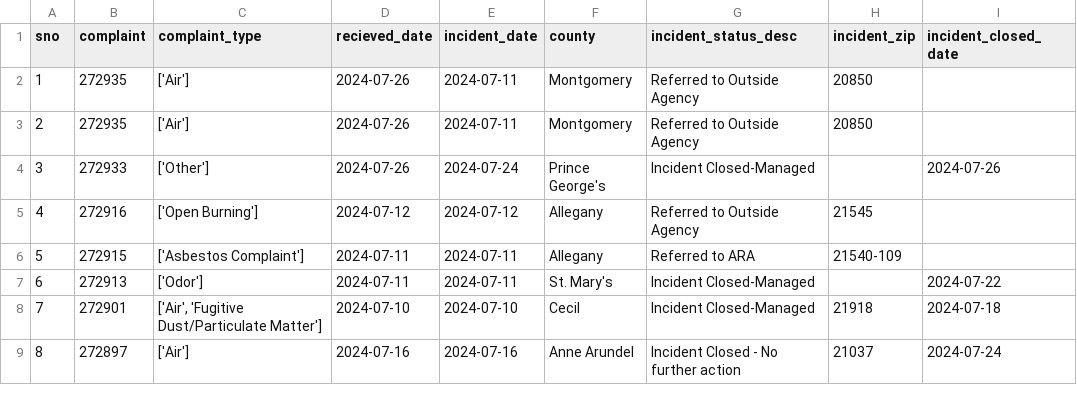
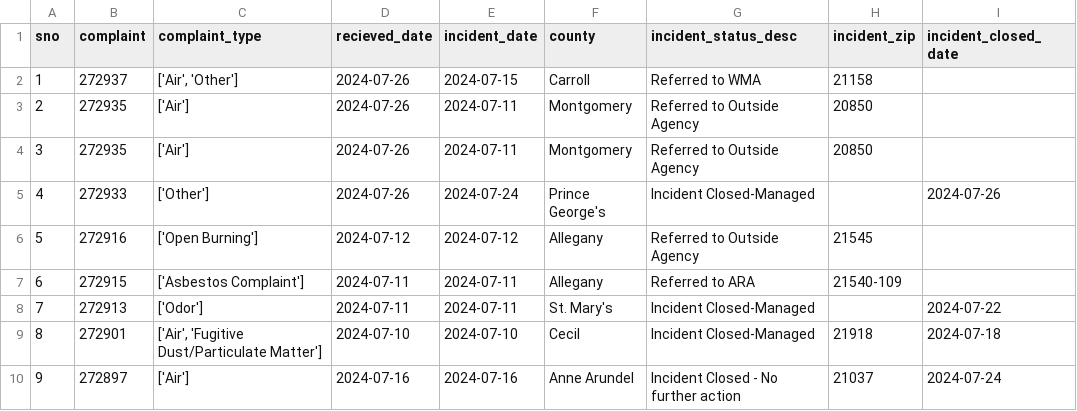
Before and after one commit to shmcminn/live-nicar-pipeline, a CSV file: exported_data/all_complaints.csv, drawn as a sheet; only a part is shown; addresses are those after the commit; the diff names each change by its address in the sheet, - before the commit and + after, or states it on an @@ line.

```diff
--- a/exported_data/all_complaints.csv
+++ b/exported_data/all_complaints.csv
+row 2: 1 | 272937 | ['Air', 'Other'] | 2024-07-26 | 2024-07-15 | Carroll | Referred to WMA | 21158
@@ column A (sno) renumbered from row 3 down @@
```
Also changed, not shown: exported_data/complaint_type_frequency.csv, exported_data/county_frequency.csv, 1 other file.
